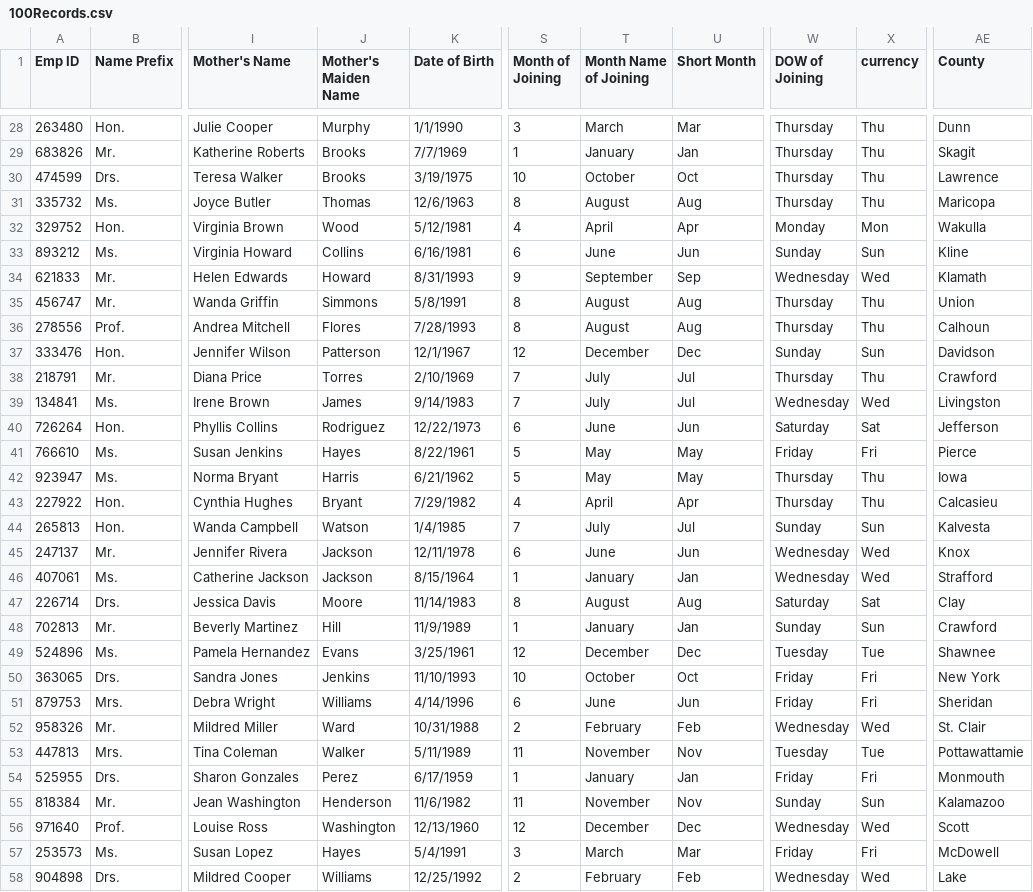
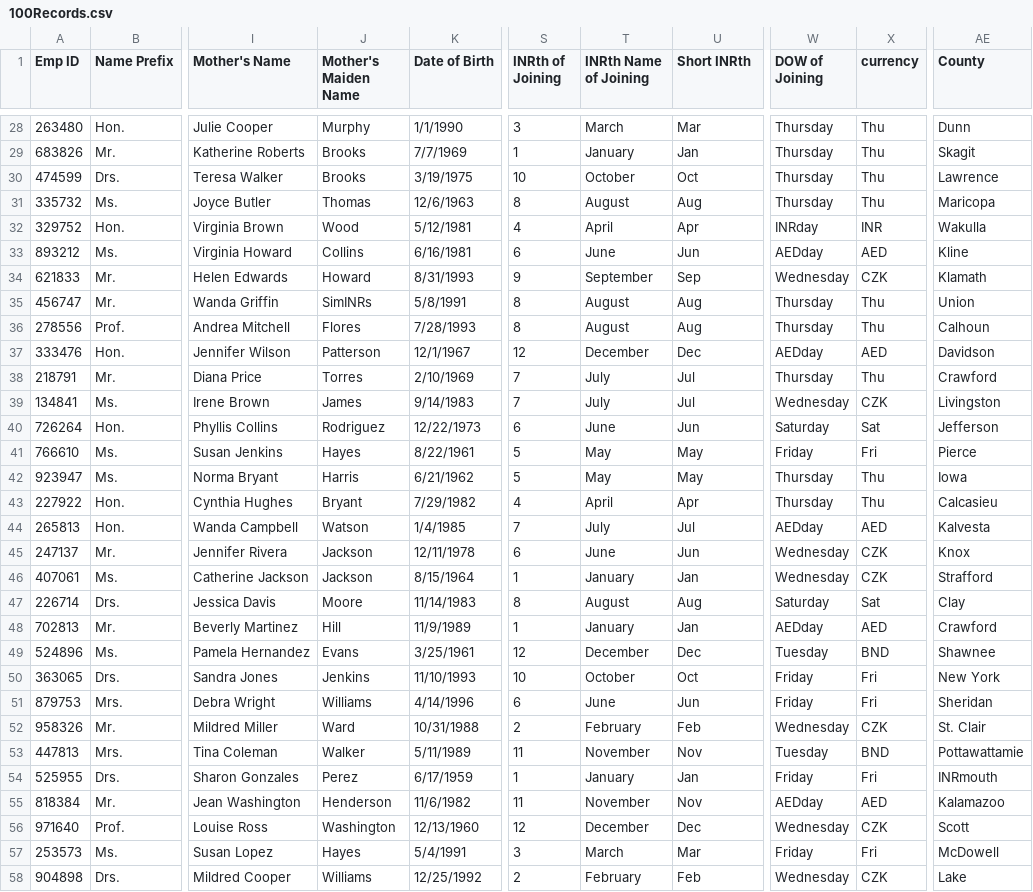
Before and after one commit to regupathy/daily_report, a CSV file: sources/100Records.csv, drawn as a sheet; only a part is shown, gaps mark what is left out; the diff covers the shown part only; the diff names each change by its address in the sheet, - before the commit and + after, or states it on an @@ line.

```diff
--- a/sources/100Records.csv
+++ b/sources/100Records.csv
-S1: Month of Joining
+S1: INRth of Joining
-T1: Month Name of Joining
+T1: INRth Name of Joining
-U1: Short Month
+U1: Short INRth
-W32 (DOW of Joining): Monday
+W32 (DOW of Joining): INRday
-X32 (currency): Mon
+X32 (currency): INR
-W33 (DOW of Joining): Sunday
+W33 (DOW of Joining): AEDday
-X33 (currency): Sun
+X33 (currency): AED
-X34 (currency): Wed
+X34 (currency): CZK
-J35 (Mother's Maiden Name): Simmons
+J35 (Mother's Maiden Name): SimINRs
-W37 (DOW of Joining): Sunday
+W37 (DOW of Joining): AEDday
-X37 (currency): Sun
+X37 (currency): AED
-X39 (currency): Wed
+X39 (currency): CZK
-W44 (DOW of Joining): Sunday
+W44 (DOW of Joining): AEDday
-X44 (currency): Sun
+X44 (currency): AED
-X45:X46 (currency): Wed
+X45:X46 (currency): CZK
-W48 (DOW of Joining): Sunday
+W48 (DOW of Joining): AEDday
-X48 (currency): Sun
+X48 (currency): AED
-X49 (currency): Tue
+X49 (currency): BND
-X52 (currency): Wed
+X52 (currency): CZK
-X53 (currency): Tue
+X53 (currency): BND
-AE54 (County): Monmouth
+AE54 (County): INRmouth
-W55 (DOW of Joining): Sunday
+W55 (DOW of Joining): AEDday
-X55 (currency): Sun
+X55 (currency): AED
-X56 (currency): Wed
+X56 (currency): CZK
-X58 (currency): Wed
+X58 (currency): CZK
```
Also changed, not shown: 81 edited cells elsewhere in this file, 8 other files.
